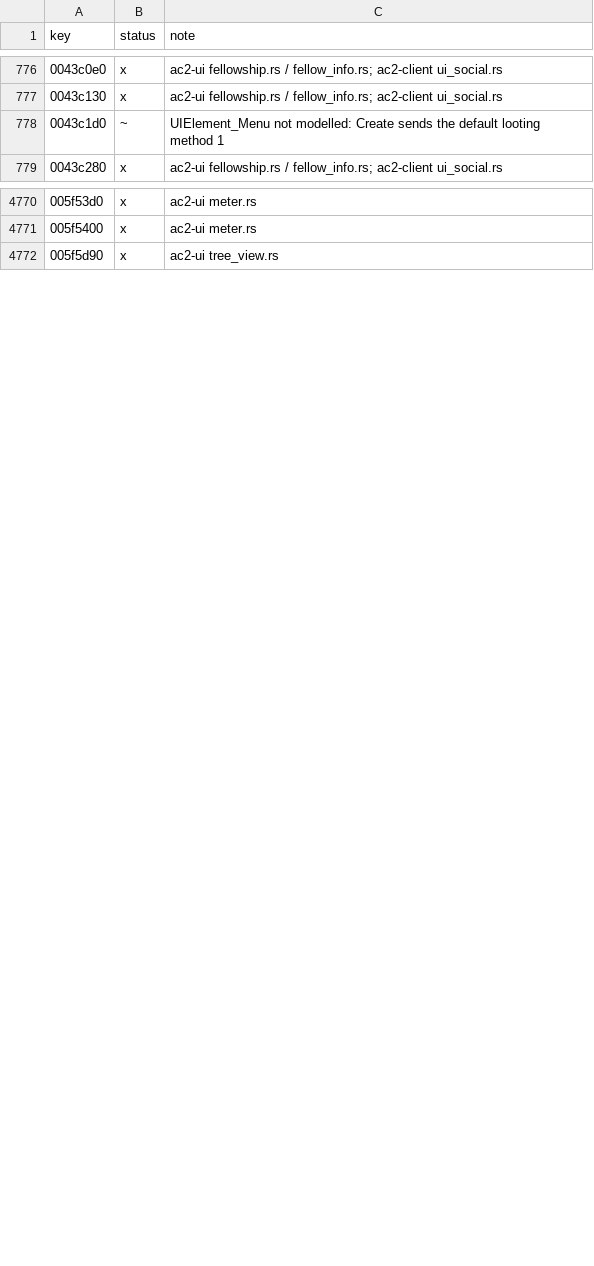
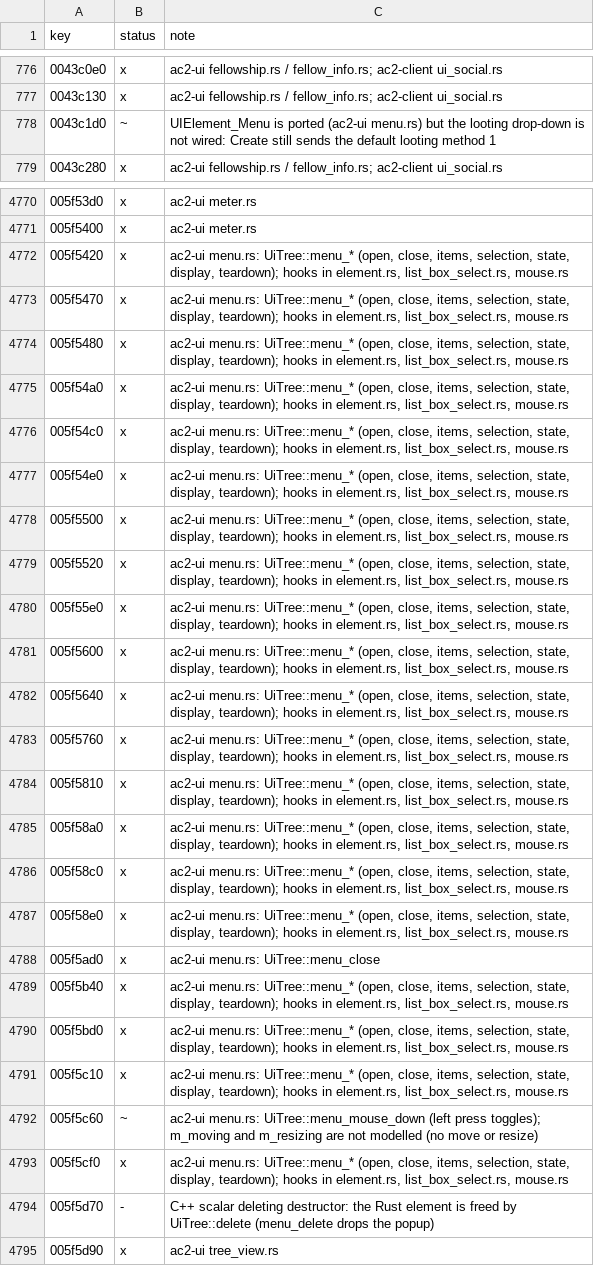
Before and after one commit to CrimsonMage/AC2_Rusted, a TSV file: docs/retail-catalog/marks.tsv, drawn as a sheet; only a part is shown, gaps mark what is left out; the diff covers the shown part only.

Commit message:
ac2-ui: UIElement_Menu, the drop-down
Ports the retail UIElement_Menu (uielement_menu.cpp): the popup made from the layout
(popup, listbox, text_item, selection_display, default_selected_item), opened by a left
press on the menu and centred under it (or above with open_up), sized to the list's
items plus the popup's margins; closed by a press outside the menu and its popup, or a
release off the list. Selecting in the list broadcasts new_selection with the item's
element id and sets the display text; ghosted, the open state and the pointer over the
top set the menu's state. Items are added at runtime (InsertTextItem, from a text
template or a string-table entry). Hidden menus close, and deleting a menu deletes its
popup.

Retail behaviour traced: UIElement_Menu::Open, Close, Initialized, InsertTextItem,
NewSelection, UpdateState, MouseDown, and the two ListenToMessage handlers (global
mouse down and up, and the list's new_selection), by disassembly of the admin release
for the field offsets; UIElement_Text::ListenToMessage for the display text.

Verification: unit tests on a hand-built layout (open and close by the mouse, the
popup's margin, selection and its message, ghosting, state, hide, teardown, text
templates); clippy clean; ac2-ui tests pass.

Known Gaps: m_moving and m_resizing (no move or resize); no keyboard handling (none in
retail's class); a default_selected_item applies only to items already in the list
(retail's listbox has no Initialized of its own); the display text's no-selection
branch flag is not traced (the text is cleared).

```diff
--- a/docs/retail-catalog/marks.tsv
+++ b/docs/retail-catalog/marks.tsv
@@ -777,3 +777,3 @@ key	status	note
 0043c130	x	ac2-ui fellowship.rs / fellow_info.rs; ac2-client ui_social.rs
-0043c1d0	~	UIElement_Menu not modelled: Create sends the default looting method 1
+0043c1d0	~	UIElement_Menu is ported (ac2-ui menu.rs) but the looting drop-down is not wired: Create still sends the default looting method 1
 0043c280	x	ac2-ui fellowship.rs / fellow_info.rs; ac2-client ui_social.rs
@@ -4771,2 +4771,25 @@ key	status	note
 005f5400	x	ac2-ui meter.rs
+005f5420	x	ac2-ui menu.rs: UiTree::menu_* (open, close, items, selection, state, display, teardown); hooks in element.rs, list_box_select.rs, mouse.rs
+005f5470	x	ac2-ui menu.rs: UiTree::menu_* (open, close, items, selection, state, display, teardown); hooks in element.rs, list_box_select.rs, mouse.rs
+005f5480	x	ac2-ui menu.rs: UiTree::menu_* (open, close, items, selection, state, display, teardown); hooks in element.rs, list_box_select.rs, mouse.rs
+005f54a0	x	ac2-ui menu.rs: UiTree::menu_* (open, close, items, selection, state, display, teardown); hooks in element.rs, list_box_select.rs, mouse.rs
+005f54c0	x	ac2-ui menu.rs: UiTree::menu_* (open, close, items, selection, state, display, teardown); hooks in element.rs, list_box_select.rs, mouse.rs
+005f54e0	x	ac2-ui menu.rs: UiTree::menu_* (open, close, items, selection, state, display, teardown); hooks in element.rs, list_box_select.rs, mouse.rs
+005f5500	x	ac2-ui menu.rs: UiTree::menu_* (open, close, items, selection, state, display, teardown); hooks in element.rs, list_box_select.rs, mouse.rs
+005f5520	x	ac2-ui menu.rs: UiTree::menu_* (open, close, items, selection, state, display, teardown); hooks in element.rs, list_box_select.rs, mouse.rs
+005f55e0	x	ac2-ui menu.rs: UiTree::menu_* (open, close, items, selection, state, display, teardown); hooks in element.rs, list_box_select.rs, mouse.rs
+005f5600	x	ac2-ui menu.rs: UiTree::menu_* (open, close, items, selection, state, display, teardown); hooks in element.rs, list_box_select.rs, mouse.rs
+005f5640	x	ac2-ui menu.rs: UiTree::menu_* (open, close, items, selection, state, display, teardown); hooks in element.rs, list_box_select.rs, mouse.rs
+005f5760	x	ac2-ui menu.rs: UiTree::menu_* (open, close, items, selection, state, display, teardown); hooks in element.rs, list_box_select.rs, mouse.rs
+005f5810	x	ac2-ui menu.rs: UiTree::menu_* (open, close, items, selection, state, display, teardown); hooks in element.rs, list_box_select.rs, mouse.rs
+005f58a0	x	ac2-ui menu.rs: UiTree::menu_* (open, close, items, selection, state, display, teardown); hooks in element.rs, list_box_select.rs, mouse.rs
+005f58c0	x	ac2-ui menu.rs: UiTree::menu_* (open, close, items, selection, state, display, teardown); hooks in element.rs, list_box_select.rs, mouse.rs
+005f58e0	x	ac2-ui menu.rs: UiTree::menu_* (open, close, items, selection, state, display, teardown); hooks in element.rs, list_box_select.rs, mouse.rs
+005f5ad0	x	ac2-ui menu.rs: UiTree::menu_close
+005f5b40	x	ac2-ui menu.rs: UiTree::menu_* (open, close, items, selection, state, display, teardown); hooks in element.rs, list_box_select.rs, mouse.rs
+005f5bd0	x	ac2-ui menu.rs: UiTree::menu_* (open, close, items, selection, state, display, teardown); hooks in element.rs, list_box_select.rs, mouse.rs
+005f5c10	x	ac2-ui menu.rs: UiTree::menu_* (open, close, items, selection, state, display, teardown); hooks in element.rs, list_box_select.rs, mouse.rs
+005f5c60	~	ac2-ui menu.rs: UiTree::menu_mouse_down (left press toggles); m_moving and m_resizing are not modelled (no move or resize)
+005f5cf0	x	ac2-ui menu.rs: UiTree::menu_* (open, close, items, selection, state, display, teardown); hooks in element.rs, list_box_select.rs, mouse.rs
+005f5d70	-	C++ scalar deleting destructor: the Rust element is freed by UiTree::delete (menu_delete drops the popup)
 005f5d90	x	ac2-ui tree_view.rs
```
Also changed, not shown: 15 edited cells elsewhere in this file, 10 other files.
